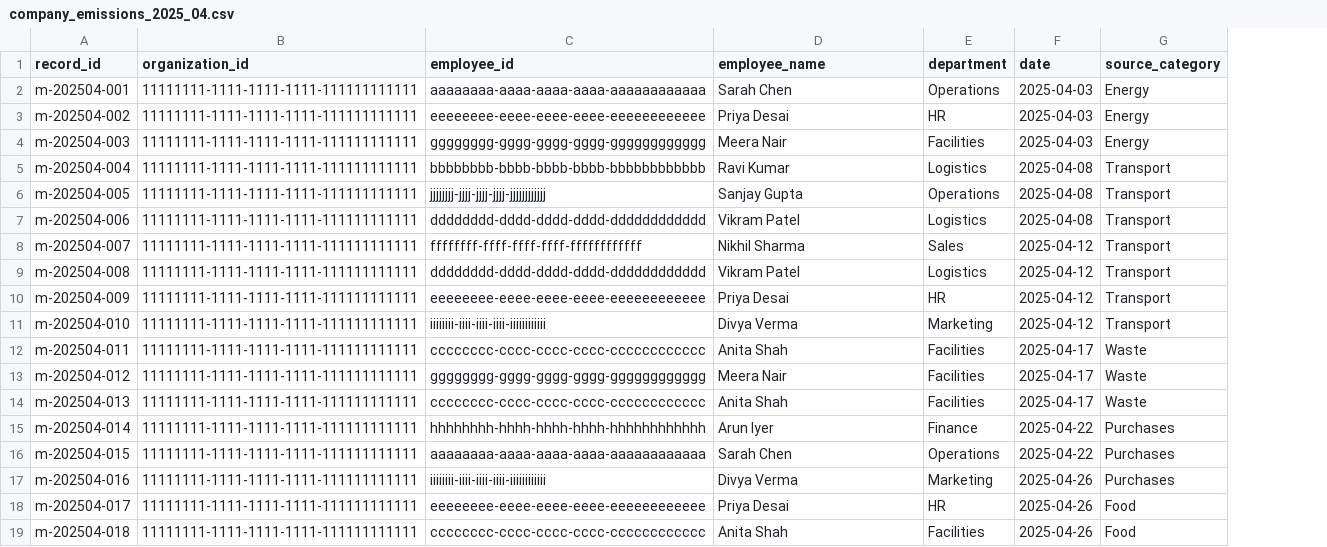
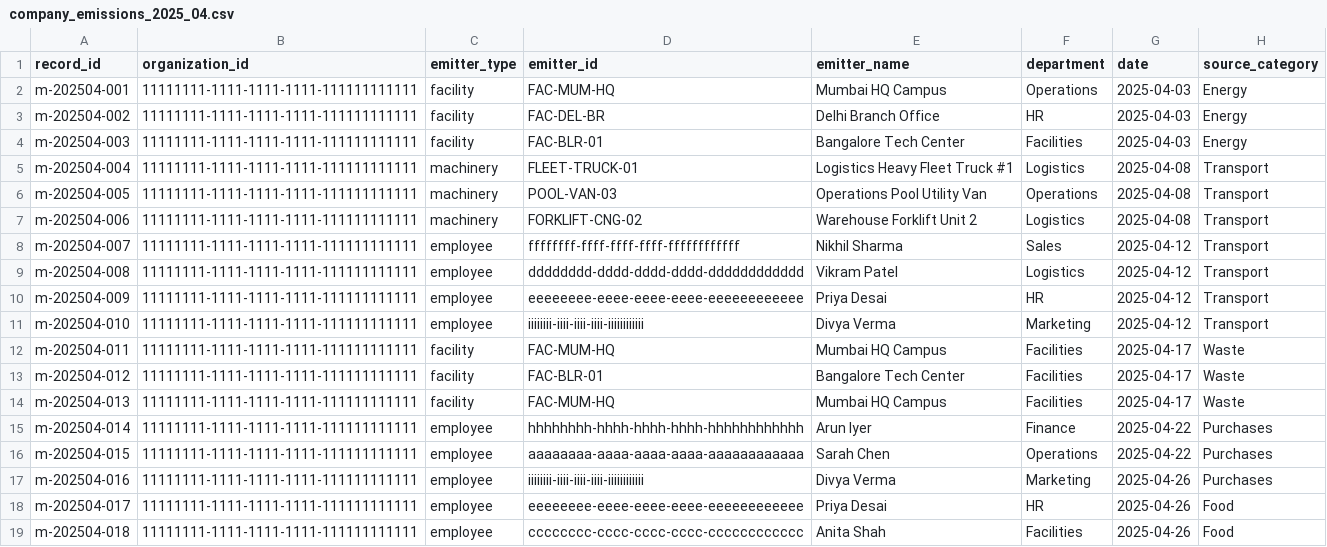
Before and after one commit to Daksh1119/carbonsense-testing, a CSV file: data/raw/sample_org_data/monthly_emissions_bulk_12m/company_emissions_2025_04.csv, drawn as a sheet; only a part is shown; addresses are those after the commit; the diff names each change by its address in the sheet, - before the commit and + after, or states it on an @@ line.

Commit message:
feat(emissions): implement Approach B Unified Emitter Architecture, migrate 12 monthly datasets, and update schema UI

```diff
--- a/data/raw/sample_org_data/monthly_emissions_bulk_12m/company_emissions_2025_04.csv
+++ b/data/raw/sample_org_data/monthly_emissions_bulk_12m/company_emissions_2025_04.csv
+column C (emitter_type), rows 2-19: facility | facility | facility | machinery | machinery | machinery | employee | employee | employee | employee | facility | facility | facility | employee | employee | employee | employee | employee
-D1: employee_id
+D1: emitter_id
-E1: employee_name
+E1: emitter_name
-D2 (emitter_id): aaaaaaaa-aaaa-aaaa-aaaa-aaaaaaaaaaaa
+D2 (emitter_id): FAC-MUM-HQ
-E2 (emitter_name): Sarah Chen
+E2 (emitter_name): Mumbai HQ Campus
-D3 (emitter_id): eeeeeeee-eeee-eeee-eeee-eeeeeeeeeeee
+D3 (emitter_id): FAC-DEL-BR
-E3 (emitter_name): Priya Desai
+E3 (emitter_name): Delhi Branch Office
-D4 (emitter_id): gggggggg-gggg-gggg-gggg-gggggggggggg
+D4 (emitter_id): FAC-BLR-01
-E4 (emitter_name): Meera Nair
+E4 (emitter_name): Bangalore Tech Center
-D5 (emitter_id): bbbbbbbb-bbbb-bbbb-bbbb-bbbbbbbbbbbb
+D5 (emitter_id): FLEET-TRUCK-01
-E5 (emitter_name): Ravi Kumar
+E5 (emitter_name): Logistics Heavy Fleet Truck #1
-D6 (emitter_id): jjjjjjjj-jjjj-jjjj-jjjj-jjjjjjjjjjjj
+D6 (emitter_id): POOL-VAN-03
-E6 (emitter_name): Sanjay Gupta
+E6 (emitter_name): Operations Pool Utility Van
-D7 (emitter_id): dddddddd-dddd-dddd-dddd-dddddddddddd
+D7 (emitter_id): FORKLIFT-CNG-02
-E7 (emitter_name): Vikram Patel
+E7 (emitter_name): Warehouse Forklift Unit 2
-D12 (emitter_id): cccccccc-cccc-cccc-cccc-cccccccccccc
+D12 (emitter_id): FAC-MUM-HQ
-E12 (emitter_name): Anita Shah
+E12 (emitter_name): Mumbai HQ Campus
-D13 (emitter_id): gggggggg-gggg-gggg-gggg-gggggggggggg
+D13 (emitter_id): FAC-BLR-01
-E13 (emitter_name): Meera Nair
+E13 (emitter_name): Bangalore Tech Center
-D14 (emitter_id): cccccccc-cccc-cccc-cccc-cccccccccccc
+D14 (emitter_id): FAC-MUM-HQ
-E14 (emitter_name): Anita Shah
+E14 (emitter_name): Mumbai HQ Campus
```
Also changed, not shown: data/raw/sample_org_data/monthly_emissions_bulk_12m/company_emissions_2025_05.tsv, data/raw/sample_org_data/monthly_emissions_bulk_12m/company_emissions_2025_07.csv, 13 other files.
